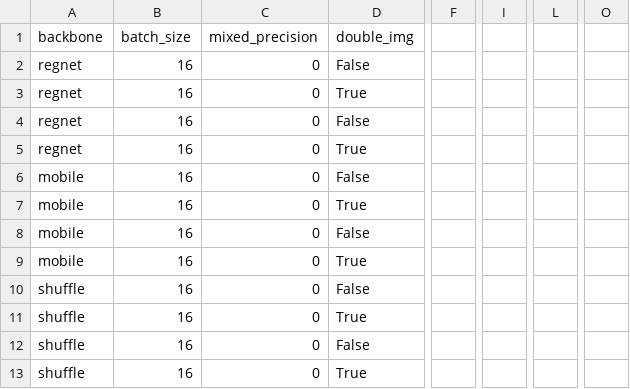
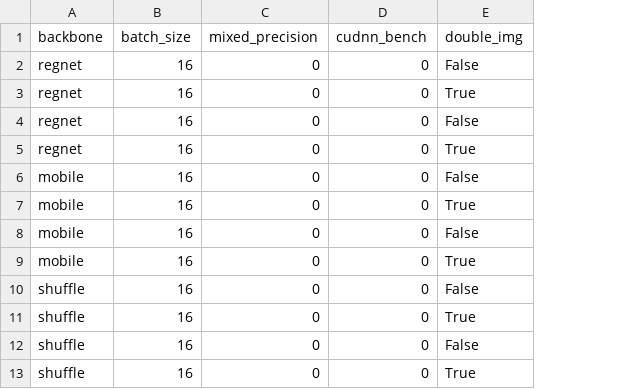
Before and after one commit to FelipeMarcelino/glaucoma, a CSV file: df_peak_mem_summary.csv, drawn as a sheet; only a part is shown, gaps mark what is left out; removed rows and columns are numbered as before the commit, all else as after; the diff names each change by its address in the sheet, - before the commit and + after, or states it on an @@ line.

Commit message:
benchmark check already runned

```diff
--- a/df_peak_mem_summary.csv
+++ b/df_peak_mem_summary.csv
+column D (cudnn_bench), rows 2-13: all 0
-column F, empty
-column I, empty
-column L, empty
-column O, empty
```
Also changed, not shown: 2 other files.
